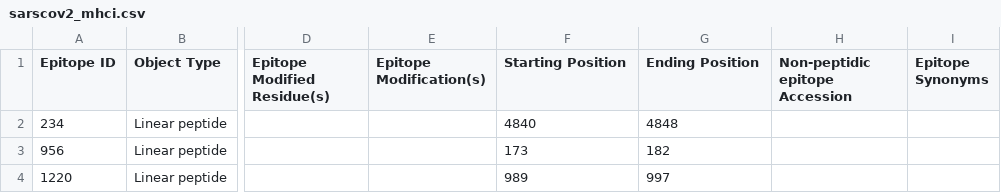
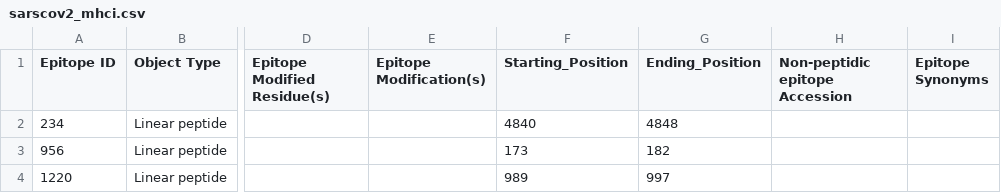
Before and after one commit to ErBarb/ScrapyEpitope, a CSV file: iedb_epitopes/sarscov2_mhci.csv, drawn as a sheet; only a part is shown, gaps mark what is left out; the diff names each change by its address in the sheet, - before the commit and + after, or states it on an @@ line.

Commit message:
thesis files plus all_epitopes

```diff
--- a/iedb_epitopes/sarscov2_mhci.csv
+++ b/iedb_epitopes/sarscov2_mhci.csv
-F1: Starting Position
+F1: Starting_Position
-G1: Ending Position
+G1: Ending_Position
```
Also changed, not shown: 17 other files.
